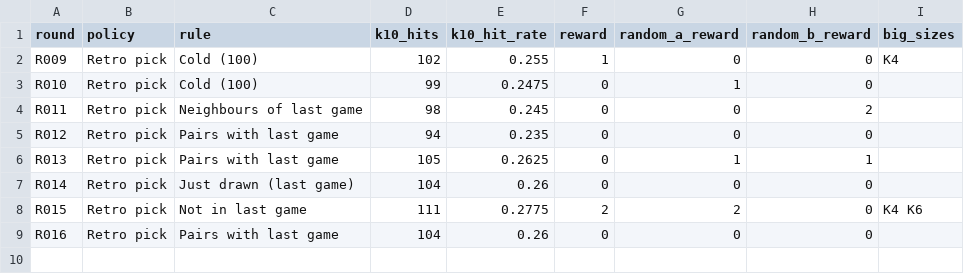
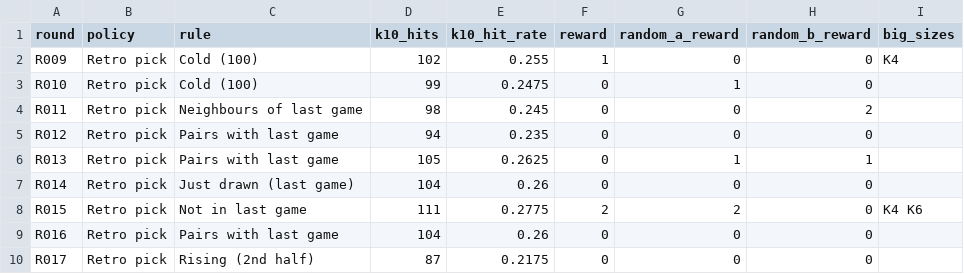
Before and after one commit to daryl01777-stack/keno-data, a CSV file: ledger/shadow.csv, drawn as a sheet; the diff names each change by its address in the sheet, - before the commit and + after, or states it on an @@ line.

```diff
--- a/ledger/shadow.csv
+++ b/ledger/shadow.csv
+row 10: R017 | Retro pick | Rising (2nd half) | 87 | 0.2175 | 0 | 0 | 0
```
Also changed, not shown: ledger/leaderboard.csv, 4 other files.
